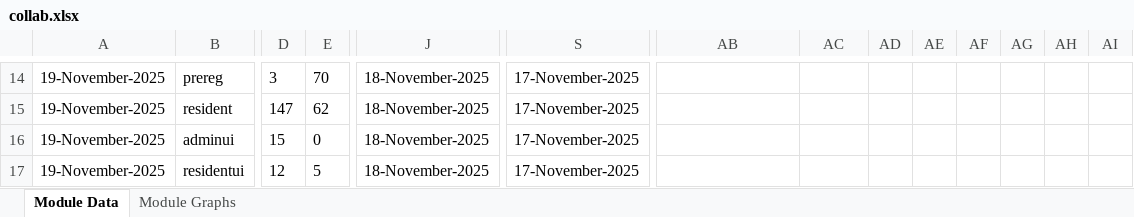
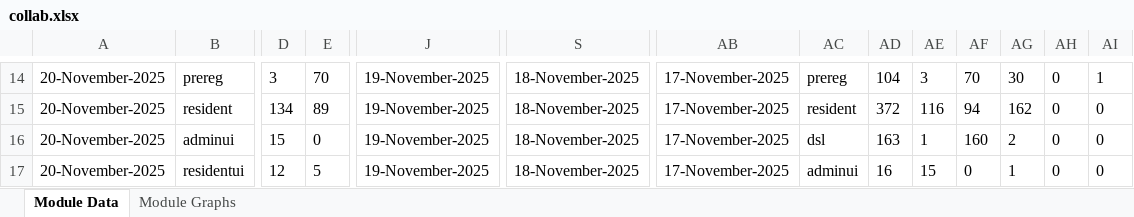
Before and after one commit to mosip/test-management, an Excel workbook: minio-report-tracker/xlxs/collab.xlsx, sheet Module Data, drawn as a sheet; only a part is shown, gaps mark what is left out; values as stored, in another font and other column widths than the file's, no borders; the diff covers the shown part only; the diff names each change by its address in the sheet, - before the commit and + after, or states it on an @@ line.

```diff
--- a/minio-report-tracker/xlxs/collab.xlsx (sheet Module Data)
+++ b/minio-report-tracker/xlxs/collab.xlsx (sheet Module Data)
-A14:A17: 19-November-2025
+A14:A17: 20-November-2025
-J14:J17: 18-November-2025
+J14:J17: 19-November-2025
-S14:S17: 17-November-2025
+S14:S17: 18-November-2025
-AB14:AB17: (empty)
+AB14:AB17: 17-November-2025
-AC14: (empty)
+AC14: prereg
-AD14: (empty)
+AD14: 104
-AE14: (empty)
+AE14: 3
-AF14: (empty)
+AF14: 70
-AG14: (empty)
+AG14: 30
-AH14:AH17: (empty)
+AH14:AH17: 0
-AI14: (empty)
+AI14: 1
-D15: 147
+D15: 134
-E15: 62
+E15: 89
-AC15: (empty)
+AC15: resident
-AD15: (empty)
+AD15: 372
-AE15: (empty)
+AE15: 116
-AF15: (empty)
+AF15: 94
-AG15: (empty)
+AG15: 162
-AI15:AI17: (empty)
+AI15:AI17: 0
-AC16: (empty)
+AC16: dsl
-AD16: (empty)
+AD16: 163
-AE16: (empty)
+AE16: 1
-AF16: (empty)
+AF16: 160
-AG16: (empty)
+AG16: 2
-AC17: (empty)
+AC17: adminui
-AD17: (empty)
+AD17: 16
-AE17: (empty)
+AE17: 15
-AF17: (empty)
+AF17: 0
-AG17: (empty)
+AG17: 1
```
Also changed, not shown: 169 edited cells elsewhere in this sheet, charts or pictures, minio-report-tracker/xlxs/cellbox21.xlsx, minio-report-tracker/xlxs/qa-base.xlsx, 11 other files.
